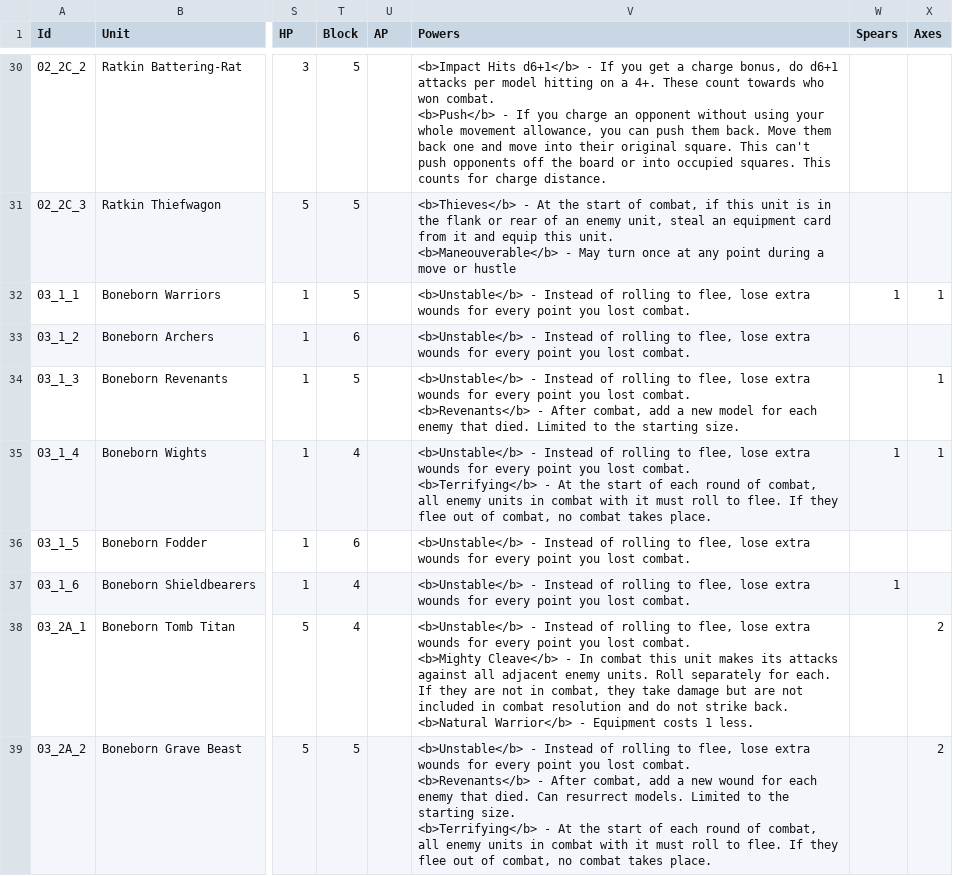
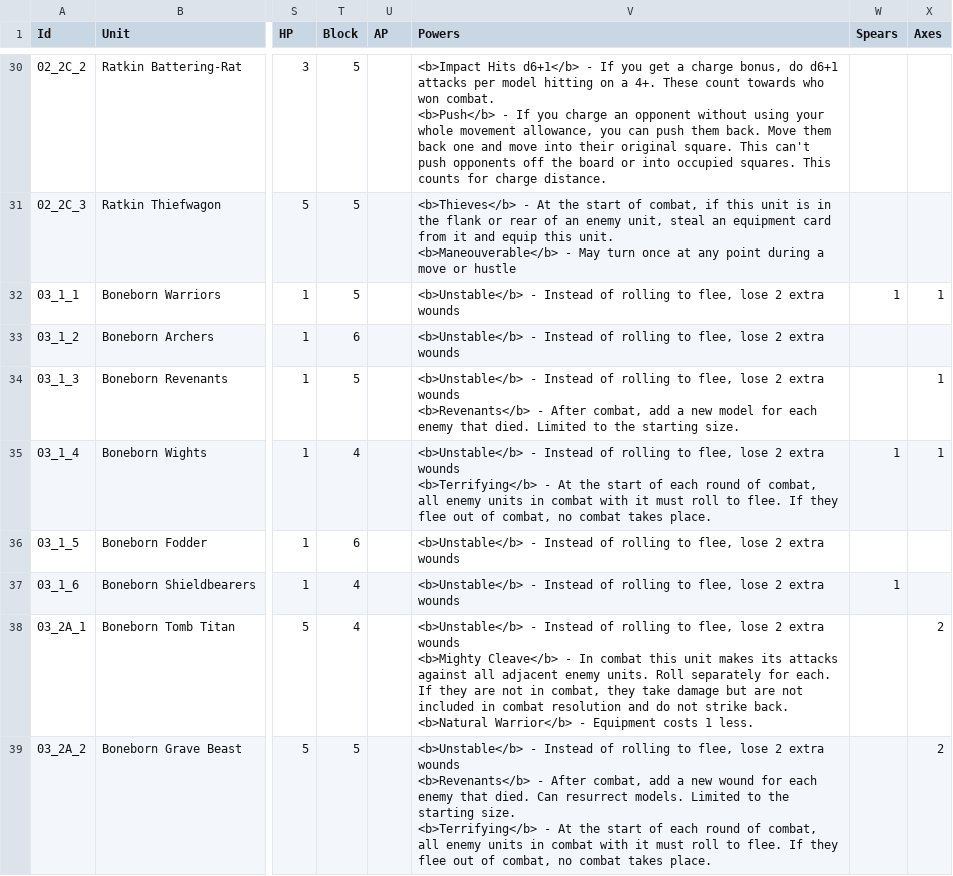
Before and after one commit to wabradshaw/bannerbeasts, a CSV file: card-generator/Bannerbeasts Roller - Units.csv, drawn as a sheet; only a part is shown, gaps mark what is left out; ↵ is a line break in a cell; the diff covers the shown part only; the diff names each change by its address in the sheet, - before the commit and + after, or states it on an @@ line.

Commit message:
Reworked unstable to 2 wounds

```diff
--- a/card-generator/Bannerbeasts Roller - Units.csv
+++ b/card-generator/Bannerbeasts Roller - Units.csv
-V32:V33 (Powers): …flee, lose extra wounds for every point you lost combat.
+V32:V33 (Powers): …flee, lose 2 extra wounds
-V34 (Powers): …flee, lose extra wounds for every point you lost combat. ↵ <b>Revenants</b> -…
+V34 (Powers): …flee, lose 2 extra wounds ↵ <b>Revenants</b> -…
-V35 (Powers): …flee, lose extra wounds for every point you lost combat. ↵ <b>Terrifying</b> -…
+V35 (Powers): …flee, lose 2 extra wounds ↵ <b>Terrifying</b> -…
-V36:V37 (Powers): …flee, lose extra wounds for every point you lost combat.
+V36:V37 (Powers): …flee, lose 2 extra wounds
-V38 (Powers): …flee, lose extra wounds for every point you lost combat. ↵ <b>Mighty Cleave</b>…
+V38 (Powers): …flee, lose 2 extra wounds ↵ <b>Mighty Cleave</b>…
-V39 (Powers): …flee, lose extra wounds for every point you lost combat. ↵ <b>Revenants</b> -…
+V39 (Powers): …flee, lose 2 extra wounds ↵ <b>Revenants</b> -…
```
Also changed, not shown: 14 edited cells elsewhere in this file, 42 other files.
